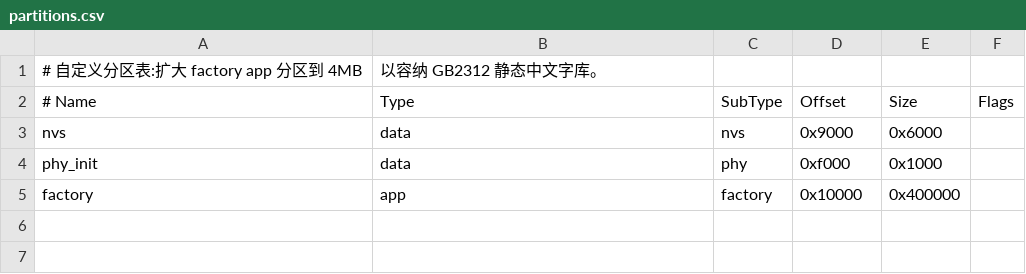
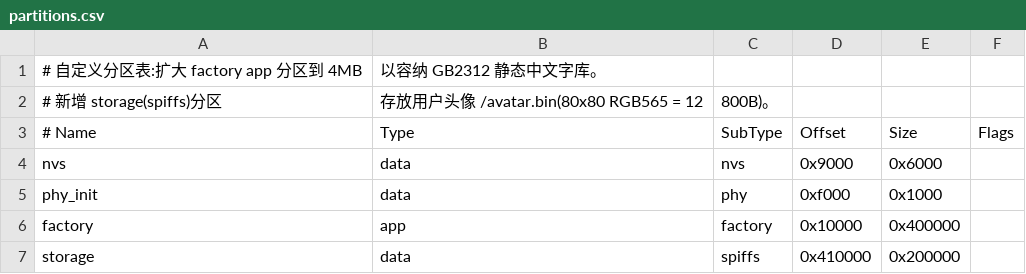
Before and after one commit to iCurrer/Passport-OS, a CSV file: partitions.csv, drawn as a sheet.

Commit message:
feat(avatar): SPIFFS storage + BLE chunked avatar upload with CRC + HOME render

```diff
--- a/partitions.csv
+++ b/partitions.csv
@@ -1,2 +1,3 @@
 # 自定义分区表:扩大 factory app 分区到 4MB,以容纳 GB2312 静态中文字库。
+# 新增 storage(spiffs)分区,存放用户头像 /avatar.bin(80x80 RGB565 = 12,800B)。
 # Name,   Type, SubType, Offset,  Size, Flags
@@ -5 +6,2 @@ phy_init, data, phy,     0xf000,  0x1000,
 factory,  app,  factory, 0x10000, 0x400000,
+storage,  data, spiffs,  0x410000, 0x200000,
```
Also changed, not shown: 8 other files.
